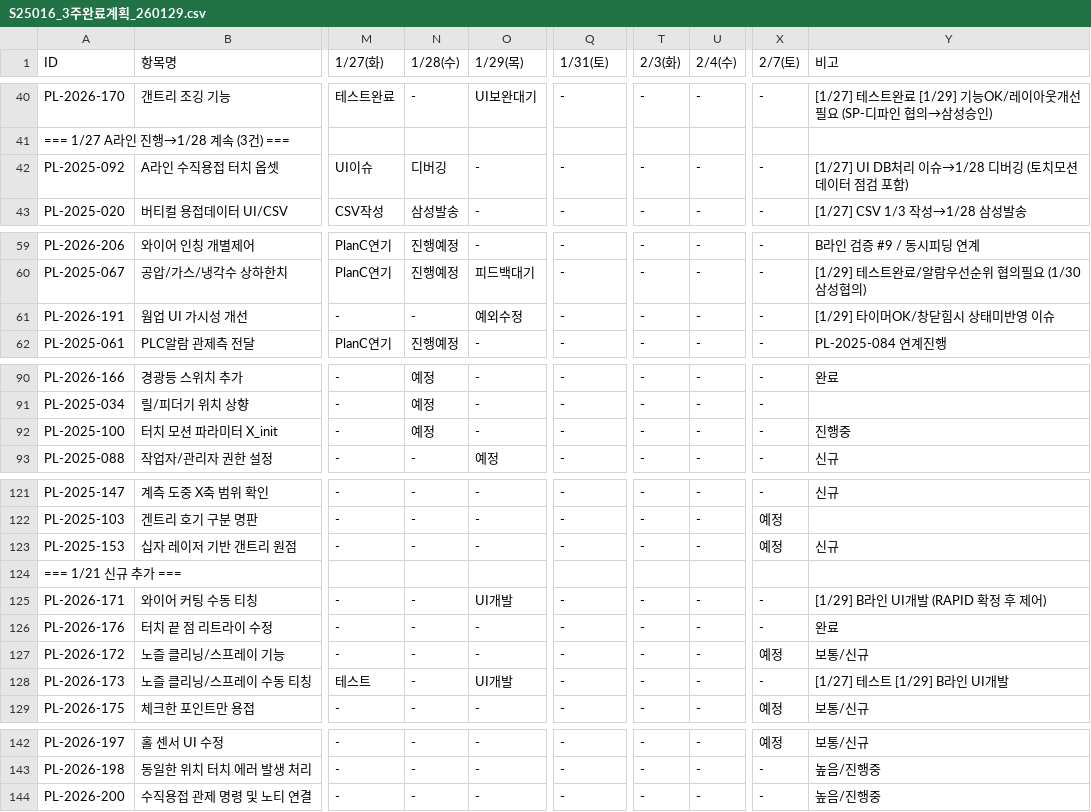
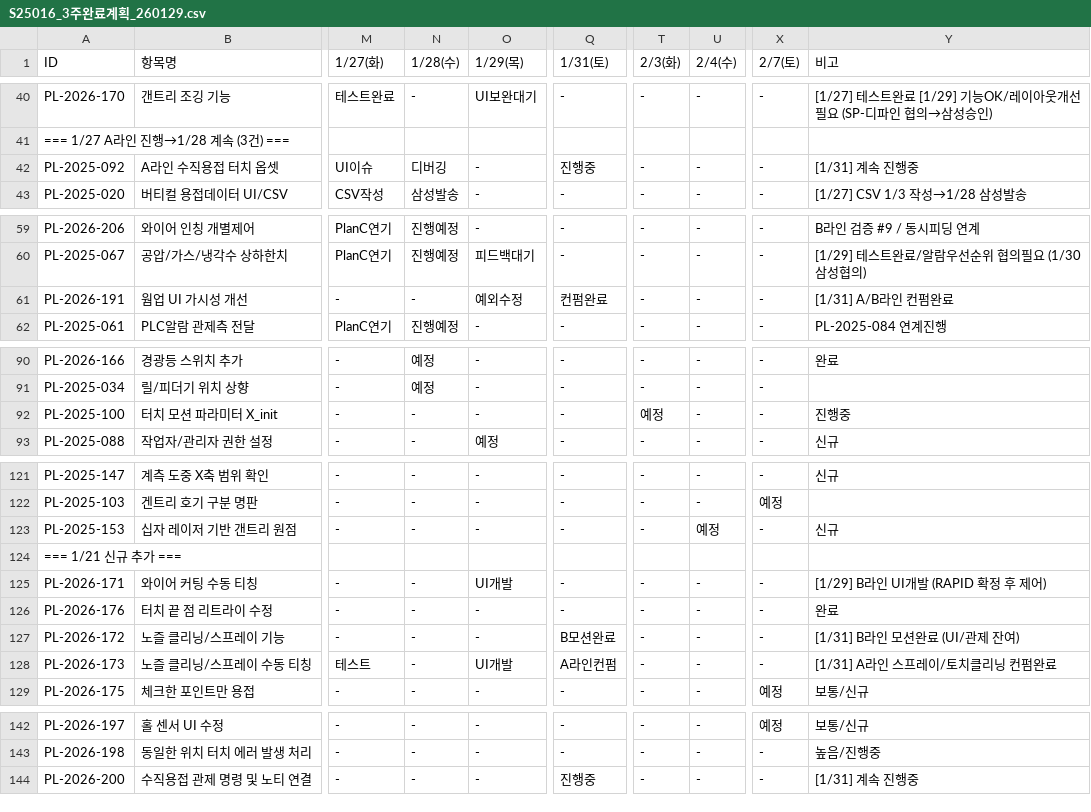
Before and after one commit to taeyangshim-stack/s25016, a CSV file: punchlist/3week-plan/S25016_3주완료계획_260129.csv, drawn as a sheet; only a part is shown, gaps mark what is left out; the diff names each change by its address in the sheet, - before the commit and + after, or states it on an @@ line.

```diff
--- a/punchlist/3week-plan/S25016_3주완료계획_260129.csv
+++ b/punchlist/3week-plan/S25016_3주완료계획_260129.csv
-Q42 (1/31(토)): -
+Q42 (1/31(토)): 진행중
-Y42 (비고): [1/27] UI DB처리 이슈→1/28 디버깅 (토치모션 데이터 점검 포함)
+Y42 (비고): [1/31] 계속 진행중
-Q61 (1/31(토)): -
+Q61 (1/31(토)): 컨펌완료
-Y61 (비고): [1/29] 타이머OK/창닫힘시 상태미반영 이슈
+Y61 (비고): [1/31] A/B라인 컨펌완료
-N92 (1/28(수)): 예정
+N92 (1/28(수)): -
-T92 (2/3(화)): -
+T92 (2/3(화)): 예정
-U123 (2/4(수)): -
+U123 (2/4(수)): 예정
-X123 (2/7(토)): 예정
+X123 (2/7(토)): -
-Q127 (1/31(토)): -
+Q127 (1/31(토)): B모션완료
-X127 (2/7(토)): 예정
+X127 (2/7(토)): -
-Y127 (비고): 보통/신규
+Y127 (비고): [1/31] B라인 모션완료 (UI/관제 잔여)
-Q128 (1/31(토)): -
+Q128 (1/31(토)): A라인컨펌
-Y128 (비고): [1/27] 테스트 [1/29] B라인 UI개발
+Y128 (비고): [1/31] A라인 스프레이/토치클리닝 컨펌완료
-Q144 (1/31(토)): -
+Q144 (1/31(토)): 진행중
-Y144 (비고): 높음/진행중
+Y144 (비고): [1/31] 계속 진행중
```
